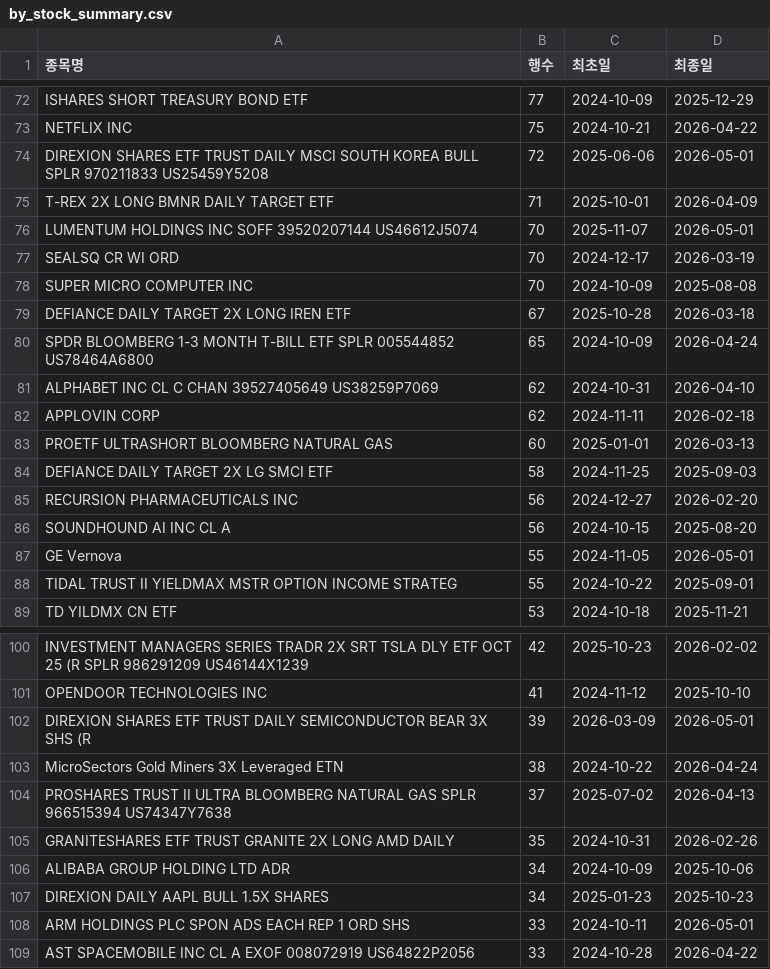
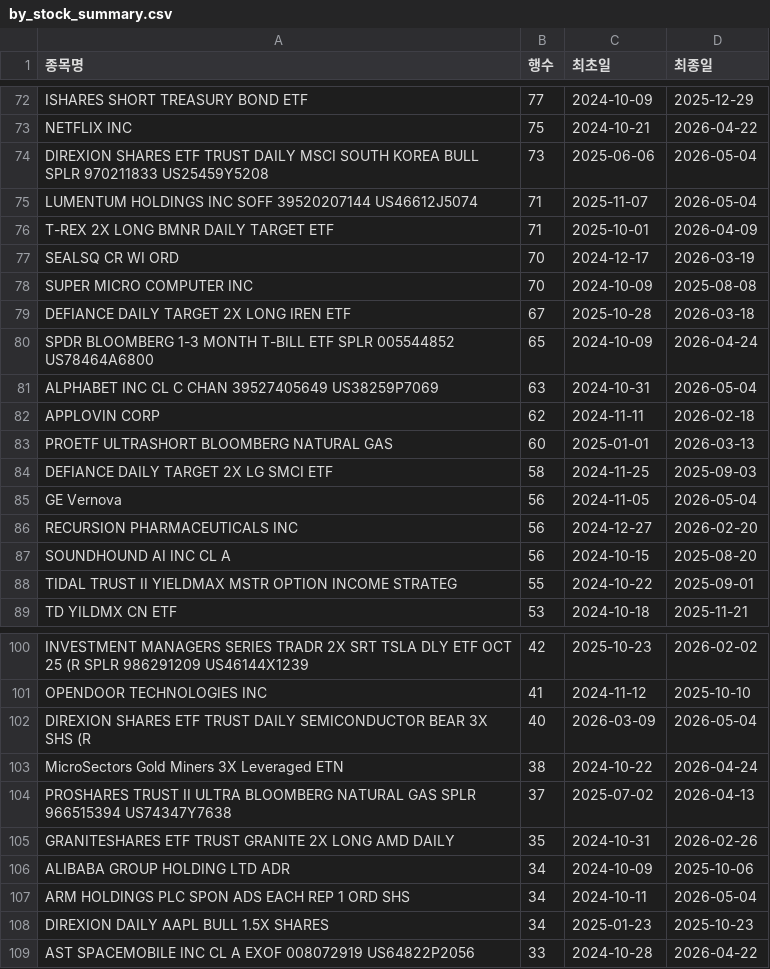
Before and after one commit to HaminKim/reant_streamlit, a CSV file: processed/by_stock_summary.csv, drawn as a sheet; only a part is shown, gaps mark what is left out; the diff covers the shown part only.

```diff
--- a/processed/by_stock_summary.csv
+++ b/processed/by_stock_summary.csv
@@ -73,5 +73,5 @@ ISHARES SHORT TREASURY BOND ETF,77,2024-10-09,2025-12-29
 NETFLIX INC,75,2024-10-21,2026-04-22
-DIREXION SHARES ETF TRUST DAILY MSCI SOUTH KOREA BULL SPLR 970211833 US25459Y5208,72,2025-06-06,2026-05-01
+DIREXION SHARES ETF TRUST DAILY MSCI SOUTH KOREA BULL SPLR 970211833 US25459Y5208,73,2025-06-06,2026-05-04
+LUMENTUM HOLDINGS INC SOFF 39520207144 US46612J5074,71,2025-11-07,2026-05-04
 T-REX 2X LONG BMNR DAILY TARGET ETF,71,2025-10-01,2026-04-09
-LUMENTUM HOLDINGS INC SOFF 39520207144 US46612J5074,70,2025-11-07,2026-05-01
 SEALSQ CR WI ORD,70,2024-12-17,2026-03-19
@@ -80,3 +80,3 @@ DEFIANCE DAILY TARGET 2X LONG IREN ETF,67,2025-10-28,2026-03-18
 SPDR BLOOMBERG 1-3 MONTH T-BILL ETF SPLR 005544852 US78464A6800,65,2024-10-09,2026-04-24
-ALPHABET INC CL C CHAN 39527405649 US38259P7069,62,2024-10-31,2026-04-10
+ALPHABET INC CL C CHAN 39527405649 US38259P7069,63,2024-10-31,2026-05-04
 APPLOVIN CORP,62,2024-11-11,2026-02-18
@@ -84,5 +84,5 @@ PROETF ULTRASHORT BLOOMBERG NATURAL GAS,60,2025-01-01,2026-03-13
 DEFIANCE DAILY TARGET 2X LG SMCI ETF,58,2024-11-25,2025-09-03
+GE Vernova,56,2024-11-05,2026-05-04
 RECURSION PHARMACEUTICALS INC,56,2024-12-27,2026-02-20
 SOUNDHOUND AI INC CL A,56,2024-10-15,2025-08-20
-GE Vernova,55,2024-11-05,2026-05-01
 TIDAL TRUST II YIELDMAX MSTR OPTION INCOME STRATEG,55,2024-10-22,2025-09-01
@@ -101,3 +101,3 @@ INVESTMENT MANAGERS SERIES TRADR 2X SRT TSLA DLY ETF OCT 25 (R SPLR 986291209 US
 OPENDOOR TECHNOLOGIES INC,41,2024-11-12,2025-10-10
-DIREXION SHARES ETF TRUST DAILY SEMICONDUCTOR BEAR 3X SHS (R,39,2026-03-09,2026-05-01
+DIREXION SHARES ETF TRUST DAILY SEMICONDUCTOR BEAR 3X SHS (R,40,2026-03-09,2026-05-04
 MicroSectors Gold Miners 3X Leveraged ETN,38,2024-10-22,2026-04-24
@@ -106,4 +106,4 @@ GRANITESHARES ETF TRUST GRANITE 2X LONG AMD DAILY,35,2024-10-31,2026-02-26
 ALIBABA GROUP HOLDING LTD ADR,34,2024-10-09,2025-10-06
+ARM HOLDINGS PLC SPON ADS EACH REP 1 ORD SHS,34,2024-10-11,2026-05-04
 DIREXION DAILY AAPL BULL 1.5X SHARES,34,2025-01-23,2025-10-23
-ARM HOLDINGS PLC SPON ADS EACH REP 1 ORD SHS,33,2024-10-11,2026-05-01
 AST SPACEMOBILE INC CL A EXOF 008072919 US64822P2056,33,2024-10-28,2026-04-22
```
Also changed, not shown: 13 added rows, 12 removed rows and 63 edited cells elsewhere in this file, 3 other files.
